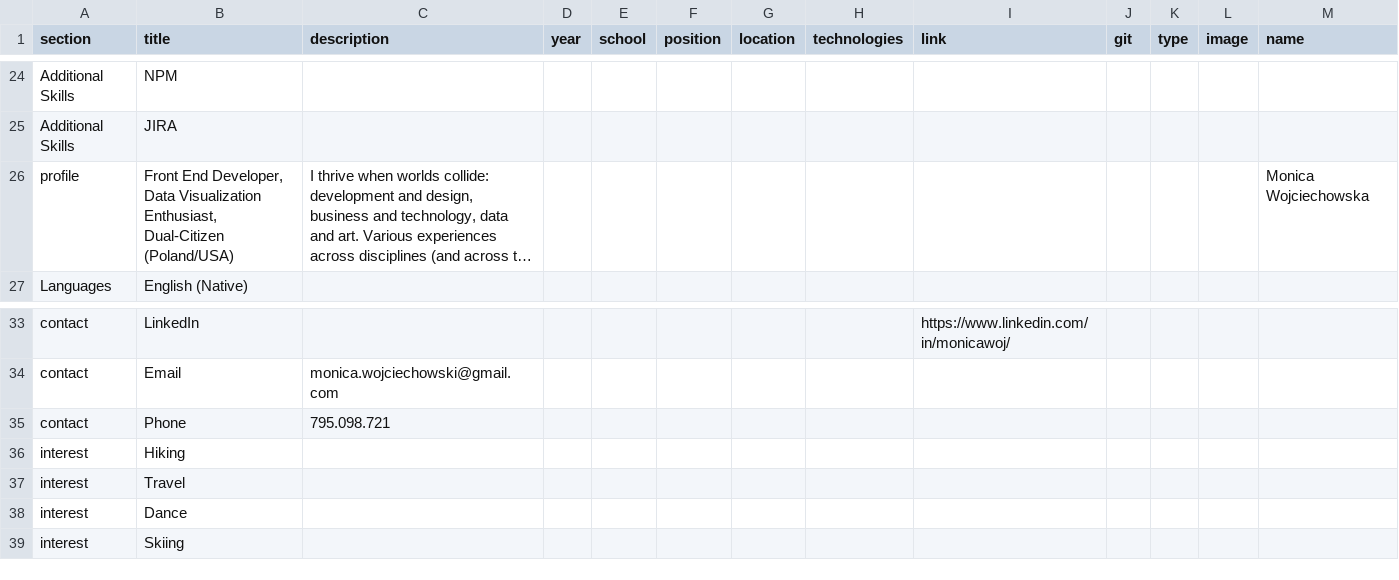
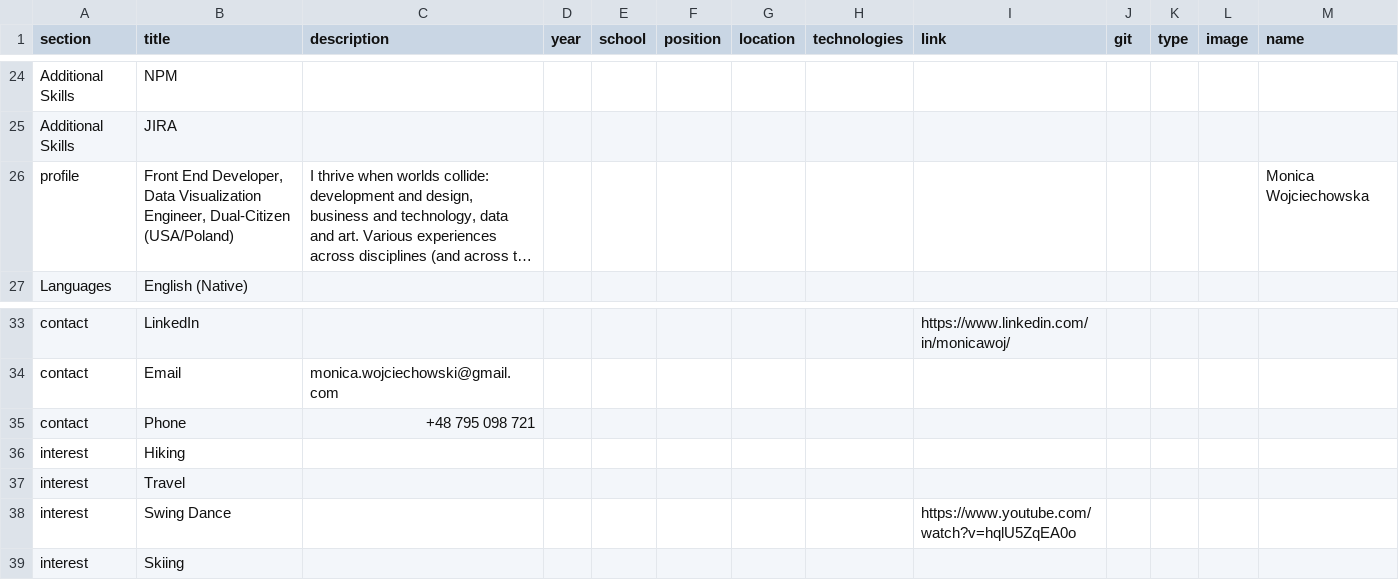
Before and after one commit to monicawoj/cv-react, a CSV file: src/data/cvData.csv, drawn as a sheet; only a part is shown, gaps mark what is left out; long unchanged cells end in …; removed rows and columns are numbered as before the commit, all else as after; the diff names each change by its address in the sheet, - before the commit and + after, or states it on an @@ line.

```diff
--- a/src/data/cvData.csv
+++ b/src/data/cvData.csv
-B26 (title): …Data Visualization Enthusiast, Dual-Citizen (Poland/USA)
+B26 (title): …Data Visualization Engineer, Dual-Citizen (USA/Poland)
-C35 (description): 795.098.721
+C35 (description): +48 795 098 721
-row 38: interest | Dance
+row 38: interest | Swing Dance |  |  |  |  |  |  | https://www.youtube.com/watch?v=hqlU5ZqEA0o
```
Also changed, not shown: 6 other files.
